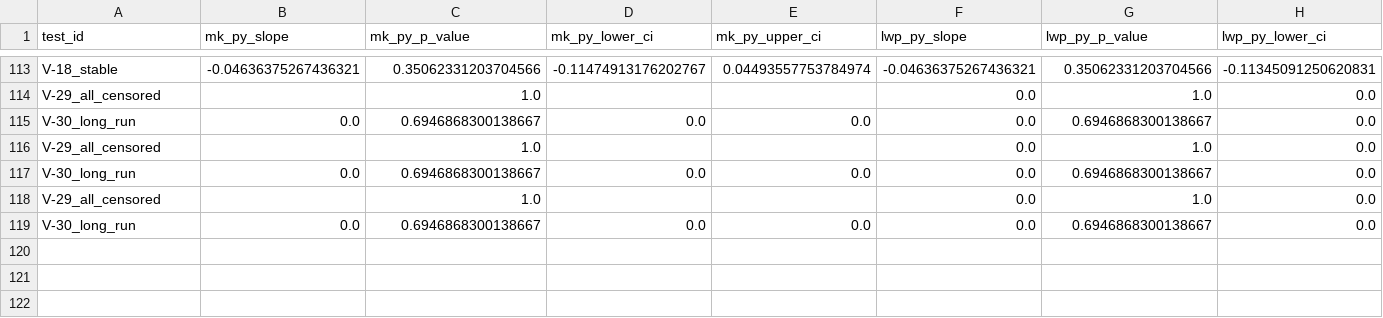
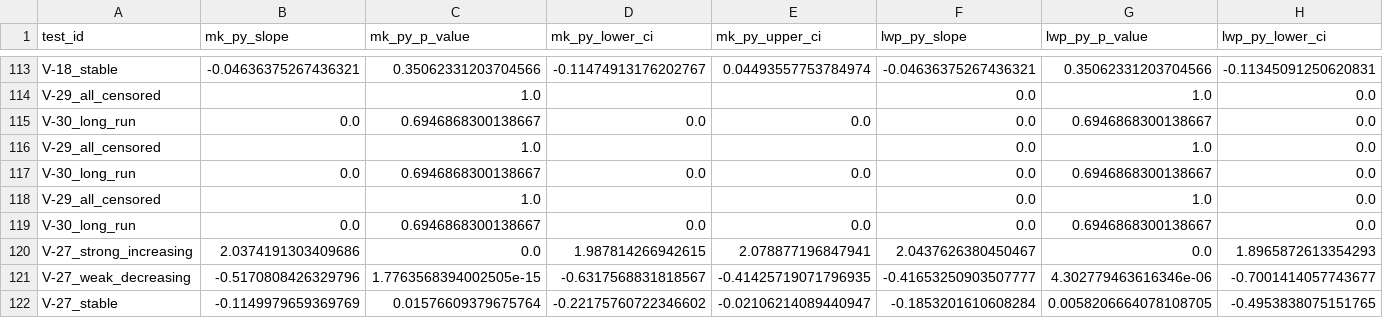
Before and after one commit to LukeAFullard/MannKS_dev, a CSV file: validation/master_results.csv, drawn as a sheet; only a part is shown, gaps mark what is left out; rows hold the shown columns only; the diff names each change by its address in the sheet, - before the commit and + after, or states it on an @@ line.

```diff
--- a/validation/master_results.csv
+++ b/validation/master_results.csv
+row 120: V-27_strong_increasing | 2.0374191303409686 | 0.0 | 1.987814266942615 | 2.078877196847941 | 2.0437626380450467 | 0.0 | 1.8965872613354293
+row 121: V-27_weak_decreasing | -0.5170808426329796 | 1.7763568394002505e-15 | -0.6317568831818567 | -0.41425719071796935 | -0.41653250903507777 | 4.302779463616346e-06 | -0.7001414057743677
+row 122: V-27_stable | -0.1149979659369769 | 0.01576609379675764 | -0.22175760722346602 | -0.02106214089440947 | -0.1853201610608284 | 0.0058206664078108705 | -0.4953838075151765
```
Also changed, not shown: 3 other files.
